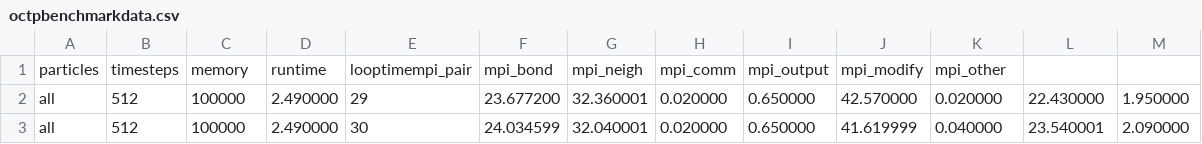
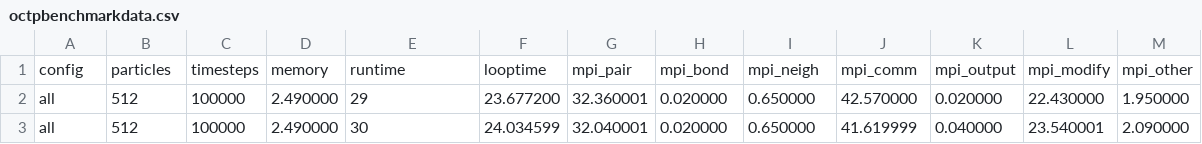
Before and after one commit to yiquintero/octp-benchmarker, a CSV file: octpbenchmarkdata.csv, drawn as a sheet; only a part is shown.

Commit message:
Fix typos in csv header

```diff
--- a/octpbenchmarkdata.csv
+++ b/octpbenchmarkdata.csv
@@ -1,2 +1,2 @@
-particles,timesteps,memory,runtime,looptimempi_pair,mpi_bond,mpi_neigh,mpi_comm,mpi_output,mpi_modify,mpi_other
+config,particles,timesteps,memory,runtime,looptime,mpi_pair,mpi_bond,mpi_neigh,mpi_comm,mpi_output,mpi_modify,mpi_other
 all,512,100000,2.490000,29,23.677200,32.360001,0.020000,0.650000,42.570000,0.020000,22.430000,1.950000
```
